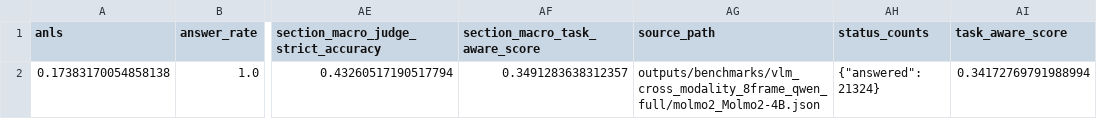
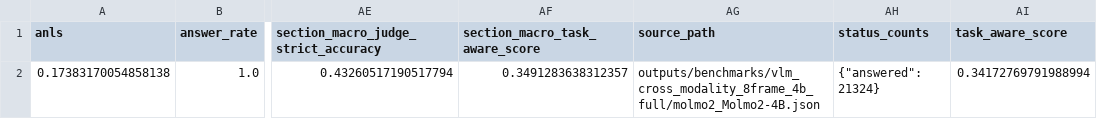
Before and after one commit to luckeysherpa07/annotationpipeline, a CSV file: outputs/evaluations/vlm_cross_modality_8frame_molmo2_full_4b/summary.csv, drawn as a sheet; only a part is shown, gaps mark what is left out; the diff names each change by its address in the sheet, - before the commit and + after, or states it on an @@ line.

```diff
--- a/outputs/evaluations/vlm_cross_modality_8frame_molmo2_full_4b/summary.csv
+++ b/outputs/evaluations/vlm_cross_modality_8frame_molmo2_full_4b/summary.csv
-AG2 (source_path): outputs/benchmarks/vlm_cross_modality_8frame_qwen_full/molmo2_Molmo2-4B.json
+AG2 (source_path): outputs/benchmarks/vlm_cross_modality_8frame_4b_full/molmo2_Molmo2-4B.json
```
Also changed, not shown: outputs/evaluations/vlm_cross_modality_8frame_internvl_full_4b/summary.csv, outputs/evaluations/vlm_cross_modality_8frame_qwen_full_4b/summary.csv, 9 other files.
